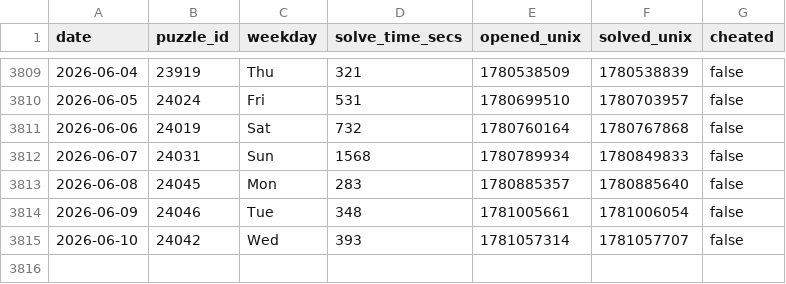
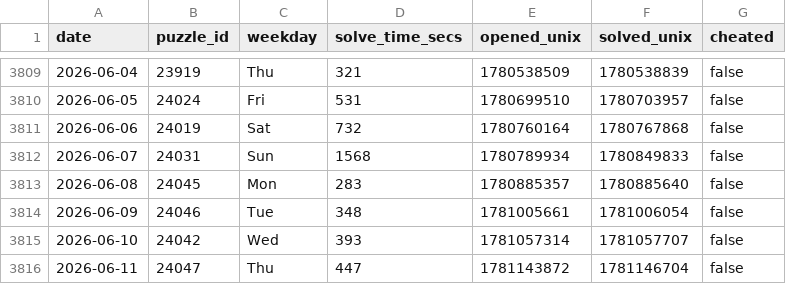
Before and after one commit to samleitermann/NYTCrosswordScraper, a CSV file: data.csv, drawn as a sheet; only a part is shown, gaps mark what is left out.

```diff
--- a/data.csv
+++ b/data.csv
@@ -3815 +3815,2 @@ date,puzzle_id,weekday,solve_time_secs,opened_unix,solved_unix,cheated
 2026-06-10,24042,Wed,393,1781057314,1781057707,false
+2026-06-11,24047,Thu,447,1781143872,1781146704,false
```
Also changed, not shown: 2 other files.
